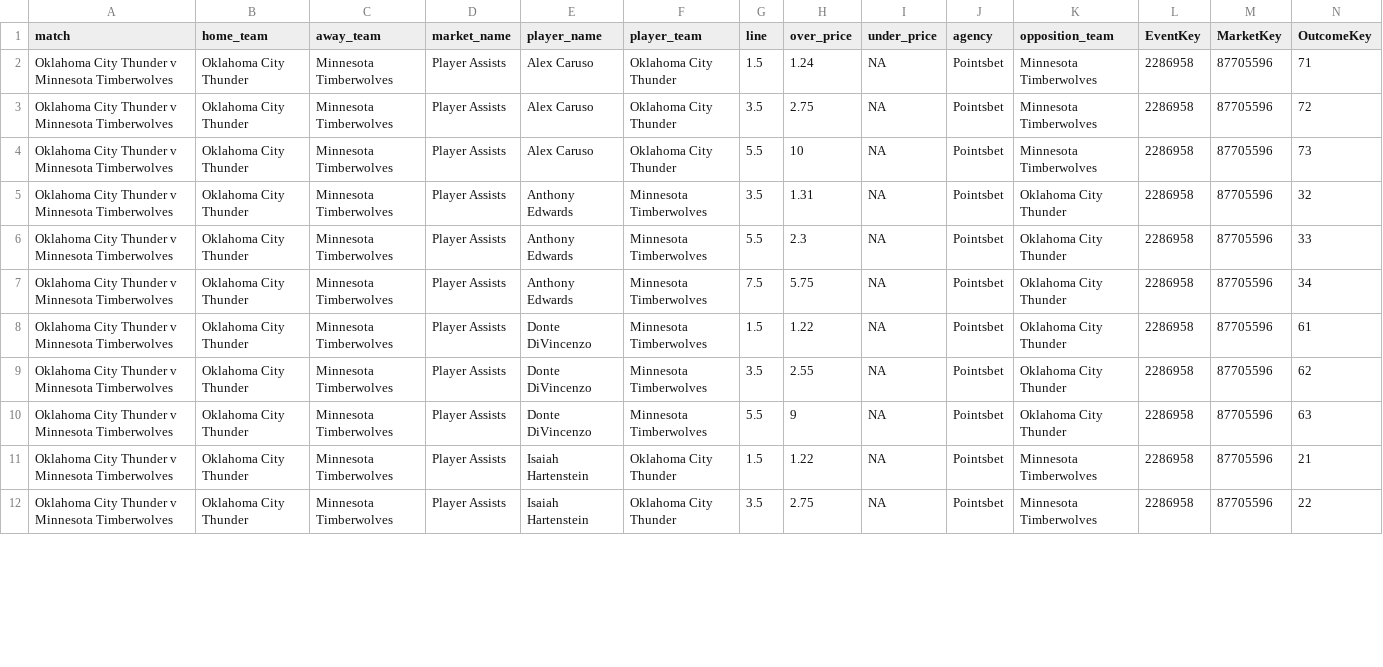
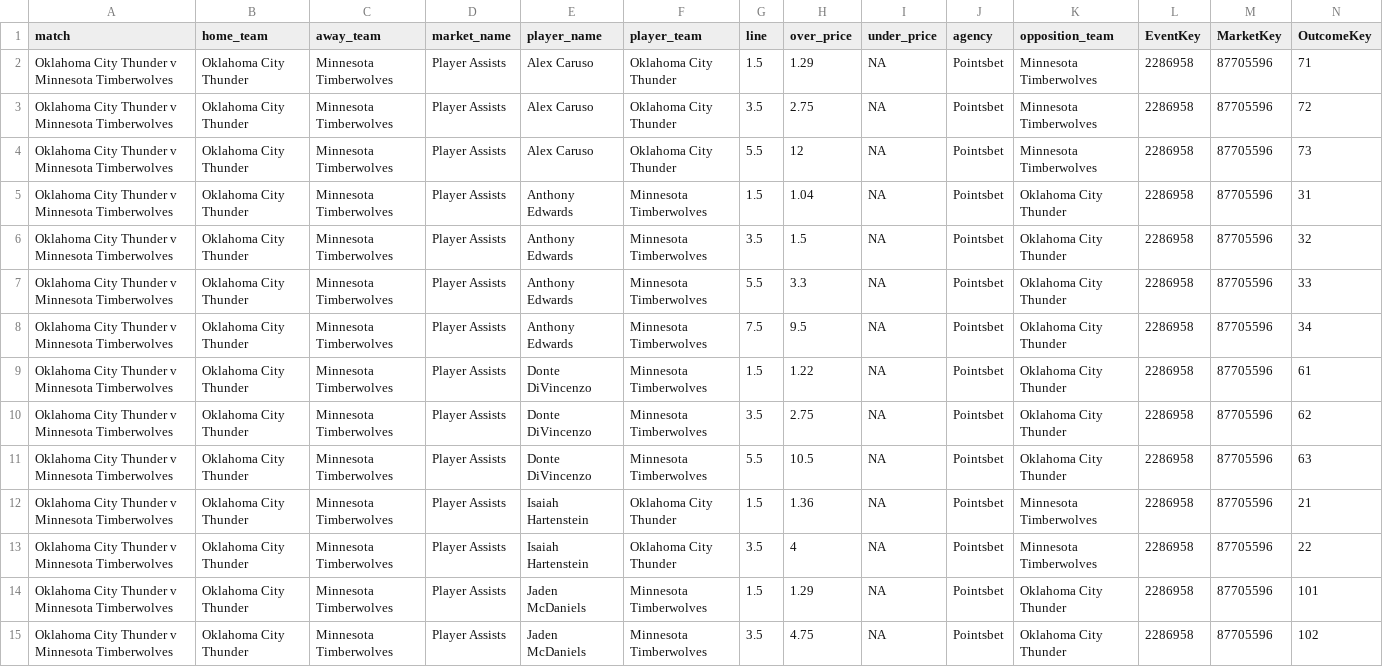
Before and after one commit to jamesbrown1417/NBA, a CSV file: Data/scraped_odds/pointsbet_player_assists.csv, drawn as a sheet; only a part is shown; addresses are those after the commit; rows hold the shown columns only; the diff covers the shown part only; the diff names each change by its address in the sheet, - before the commit and + after, or states it on an @@ line.

```diff
--- a/Data/scraped_odds/pointsbet_player_assists.csv
+++ b/Data/scraped_odds/pointsbet_player_assists.csv
-H2 (over_price): 1.24
+H2 (over_price): 1.29
-H4 (over_price): 10
+H4 (over_price): 12
+row 5: Oklahoma City Thunder v Minnesota Timberwolves | Oklahoma City Thunder | Minnesota Timberwolves | Player Assists | Anthony Edwards | Minnesota Timberwolves | 1.5 | 1.04 | NA | Pointsbet | Oklahoma City Thunder | 2286958 | 87705596 | 31
-H6 (over_price): 1.31
+H6 (over_price): 1.5
-H7 (over_price): 2.3
+H7 (over_price): 3.3
-H8 (over_price): 5.75
+H8 (over_price): 9.5
-H10 (over_price): 2.55
+H10 (over_price): 2.75
-H11 (over_price): 9
+H11 (over_price): 10.5
-H12 (over_price): 1.22
+H12 (over_price): 1.36
-H13 (over_price): 2.75
+H13 (over_price): 4
+row 14: Oklahoma City Thunder v Minnesota Timberwolves | Oklahoma City Thunder | Minnesota Timberwolves | Player Assists | Jaden McDaniels | Minnesota Timberwolves | 1.5 | 1.29 | NA | Pointsbet | Oklahoma City Thunder | 2286958 | 87705596 | 101
+row 15: Oklahoma City Thunder v Minnesota Timberwolves | Oklahoma City Thunder | Minnesota Timberwolves | Player Assists | Jaden McDaniels | Minnesota Timberwolves | 3.5 | 4.75 | NA | Pointsbet | Oklahoma City Thunder | 2286958 | 87705596 | 102
```
Also changed, not shown: 88 edited cells elsewhere in this file, Data/scraped_odds/pointsbet_player_blocks.csv, Data/scraped_odds/pointsbet_player_points.csv, 10 other files.
